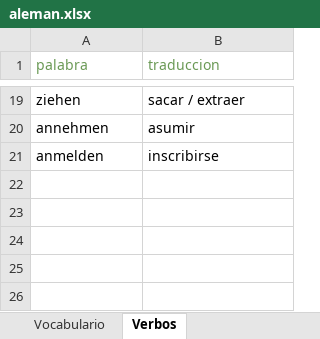
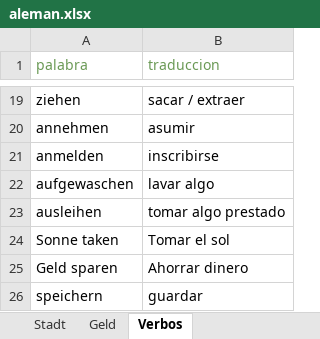
Before and after one commit to Celi97/Dash-Aleman, an Excel workbook: aleman.xlsx, sheet Verbos, drawn as a sheet; only a part is shown, gaps mark what is left out; values as stored, in another font and other column widths than the file's, no borders; charts and pictures not drawn; the diff names each change by its address in the sheet, - before the commit and + after, or states it on an @@ line.

```diff
--- a/aleman.xlsx (sheet Verbos)
+++ b/aleman.xlsx (sheet Verbos)
-sheet tab: Vocabulario
+sheet tab: Stadt
+sheet tab: Geld
+row 22: aufgewaschen | lavar algo
+row 23: ausleihen | tomar algo prestado
+row 24: Sonne taken | Tomar el sol
+row 25: Geld sparen | Ahorrar dinero
+row 26: speichern | guardar
```
Also changed, not shown: sheet Stadt, charts or pictures, 1 other file.
